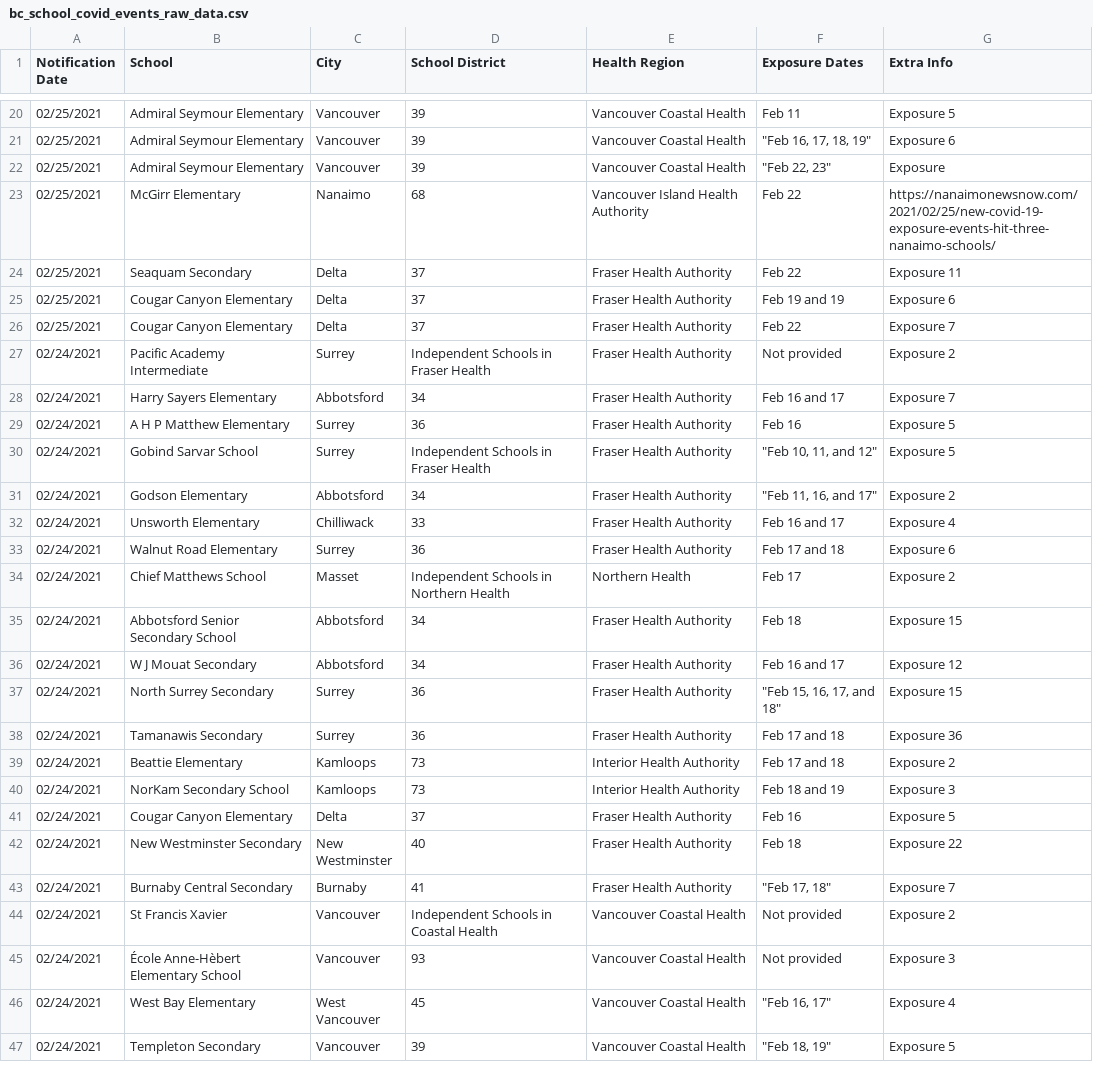
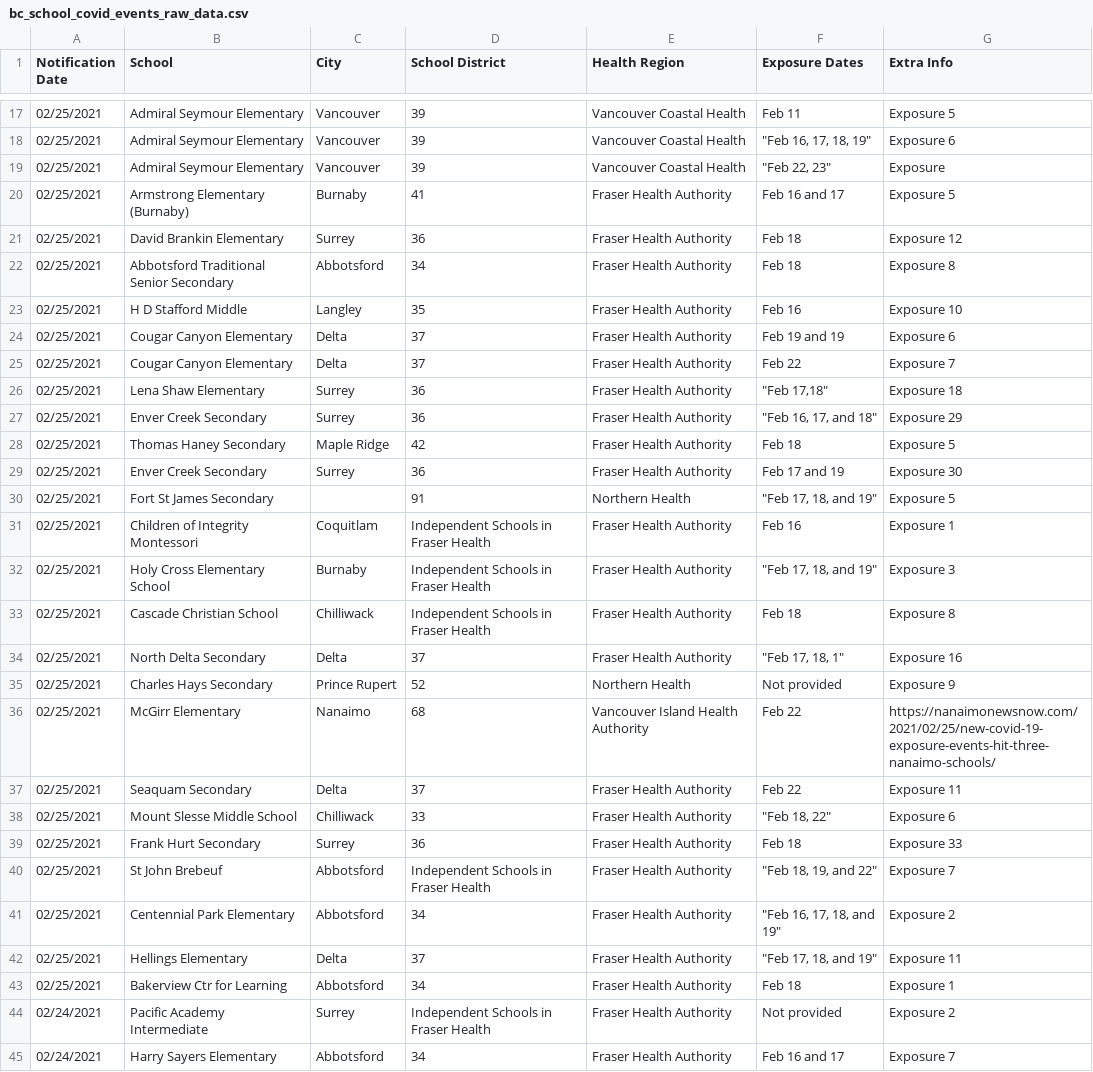
Before and after one commit to spod/bcschoolscoviddata, a CSV file: data/bc_school_covid_events_raw_data.csv, drawn as a sheet; only a part is shown, gaps mark what is left out; the shorter side is filled out with more unchanged rows; the diff covers the shown part only.

```diff
--- a/data/bc_school_covid_events_raw_data.csv
+++ b/data/bc_school_covid_events_raw_data.csv
@@ -22,6 +19,26 @@ Notification Date,School,City,School District,Health Region,Exposure Dates,Extra
 02/25/2021,Admiral Seymour Elementary,Vancouver,39,Vancouver Coastal Health,"""Feb 22, 23""",Exposure
+02/25/2021,Armstrong Elementary (Burnaby),Burnaby,41,Fraser Health Authority,Feb 16 and 17,Exposure 5
+02/25/2021,David Brankin Elementary,Surrey,36,Fraser Health Authority,Feb 18,Exposure 12
+02/25/2021,Abbotsford Traditional Senior Secondary,Abbotsford,34,Fraser Health Authority,Feb 18,Exposure 8
+02/25/2021,H D Stafford Middle,Langley,35,Fraser Health Authority,Feb 16,Exposure 10
+02/25/2021,Cougar Canyon Elementary,Delta,37,Fraser Health Authority,Feb 19 and 19,Exposure 6
+02/25/2021,Cougar Canyon Elementary,Delta,37,Fraser Health Authority,Feb 22,Exposure 7
+02/25/2021,Lena Shaw Elementary,Surrey,36,Fraser Health Authority,"""Feb 17,18""",Exposure 18
+02/25/2021,Enver Creek Secondary,Surrey,36,Fraser Health Authority,"""Feb 16, 17, and 18""",Exposure 29
+02/25/2021,Thomas Haney Secondary,Maple Ridge,42,Fraser Health Authority,Feb 18,Exposure 5
+02/25/2021,Enver Creek Secondary,Surrey,36,Fraser Health Authority,Feb 17 and 19,Exposure 30
+02/25/2021,Fort St James Secondary,,91,Northern Health,"""Feb 17, 18, and 19""",Exposure 5
+02/25/2021,Children of Integrity Montessori,Coquitlam,Independent Schools in Fraser Health,Fraser Health Authority,Feb 16,Exposure 1
+02/25/2021,Holy Cross Elementary School,Burnaby,Independent Schools in Fraser Health,Fraser Health Authority,"""Feb 17, 18, and 19""",Exposure 3
+02/25/2021,Cascade Christian School,Chilliwack,Independent Schools in Fraser Health,Fraser Health Authority,Feb 18,Exposure 8
+02/25/2021,North Delta Secondary,Delta,37,Fraser Health Authority,"""Feb 17, 18, 1""",Exposure 16
+02/25/2021,Charles Hays Secondary,Prince Rupert,52,Northern Health,Not provided,Exposure 9
 02/25/2021,McGirr Elementary,Nanaimo,68,Vancouver Island Health Authority,Feb 22,https://nanaimonewsnow.com/2021/02/25/new-covid-19-exposure-events-hit-three-nanaimo-schools/
 02/25/2021,Seaquam Secondary,Delta,37,Fraser Health Authority,Feb 22,Exposure 11
-02/25/2021,Cougar Canyon Elementary,Delta,37,Fraser Health Authority,Feb 19 and 19,Exposure 6
-02/25/2021,Cougar Canyon Elementary,Delta,37,Fraser Health Authority,Feb 22,Exposure 7
+02/25/2021,Mount Slesse Middle School,Chilliwack,33,Fraser Health Authority,"""Feb 18, 22""",Exposure 6
+02/25/2021,Frank Hurt Secondary,Surrey,36,Fraser Health Authority,Feb 18,Exposure 33
+02/25/2021,St John Brebeuf,Abbotsford,Independent Schools in Fraser Health,Fraser Health Authority,"""Feb 18, 19, and 22""",Exposure 7
+02/25/2021,Centennial Park Elementary,Abbotsford,34,Fraser Health Authority,"""Feb 16, 17, 18, and 19""",Exposure 2
+02/25/2021,Hellings Elementary,Delta,37,Fraser Health Authority,"""Feb 17, 18, and 19""",Exposure 11
+02/25/2021,Bakerview Ctr for Learning,Abbotsford,34,Fraser Health Authority,Feb 18,Exposure 1
 02/24/2021,Pacific Academy Intermediate,Surrey,Independent Schools in Fraser Health,Fraser Health Authority,Not provided,Exposure 2
```
Also changed, not shown: 1 added row and 2 removed rows elsewhere in this file, data/leaderboard.csv, data/raw_data.csv.
